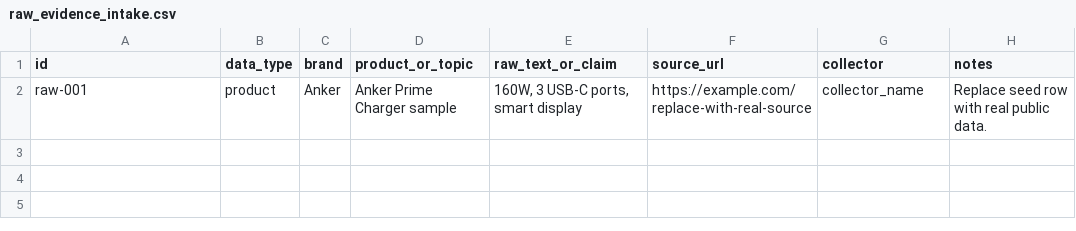
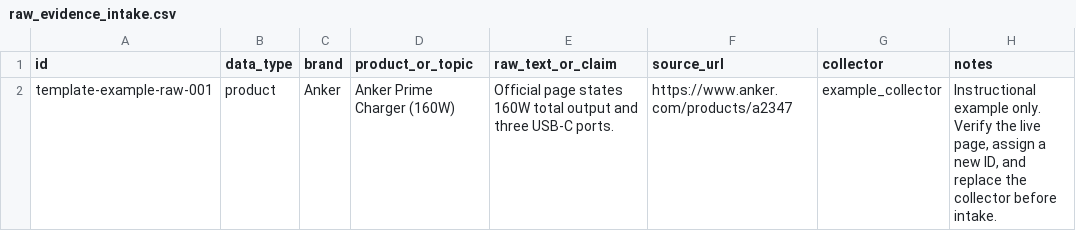
Before and after one commit to lesserafim4ever0502/Anker_AI_NPD_Copilot, a CSV file: data_templates/raw_evidence_intake.csv, drawn as a sheet; removed rows and columns are numbered as before the commit, all else as after; the diff names each change by its address in the sheet, - before the commit and + after, or states it on an @@ line.

```diff
--- a/data_templates/raw_evidence_intake.csv
+++ b/data_templates/raw_evidence_intake.csv
-row 2: raw-001 | product | Anker | Anker Prime Charger sample | 160W, 3 USB-C ports, smart display | https://example.com/replace-with-real-source | collector_name | Replace seed row with real public data.
+row 2: template-example-raw-001 | product | Anker | Anker Prime Charger (160W) | Official page states 160W total output and three USB-C ports. | https://www.anker.com/products/a2347 | example_collector | Instructional example only. Verify the live page, assign a new ID, and replace the collector before intake.
```
Also changed, not shown: data_templates/structured_evidence_template.csv, 32 other files.
